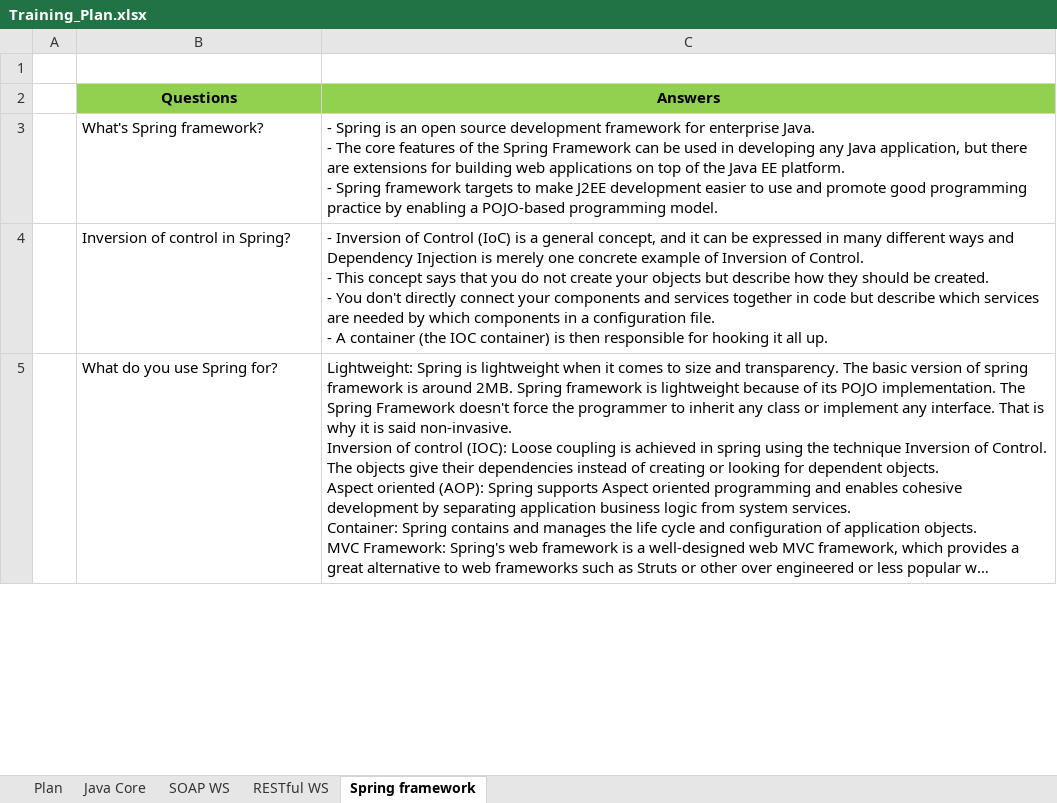
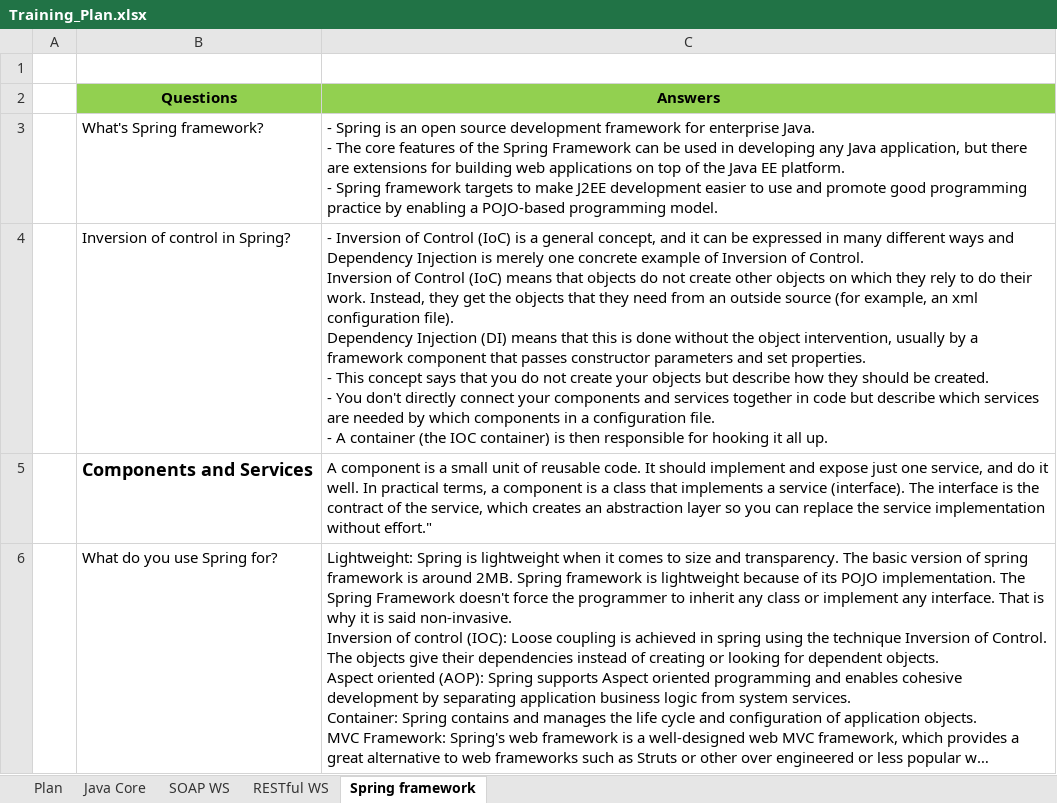
Before and after one commit to phquoc25/RestWebExample, an Excel workbook: Training_Plan.xlsx, sheet Spring framework, drawn as a sheet; only a part is shown; long unchanged cells end in …; values as stored, in another font and other column widths than the file's, no borders; ↵ is a line break in a cell; the diff covers the shown part only; the diff names each change by its address in the sheet, - before the commit and + after, or states it on an @@ line.

```diff
--- a/Training_Plan.xlsx (sheet Spring framework)
+++ b/Training_Plan.xlsx (sheet Spring framework)
-C4 (Answers): …of Control. ↵ - This…
+C4 (Answers): …of Control. ↵ Inversion of Control (IoC) means that objects do not create other objects on which they rely to do their work. Instead, they get the objects that they need from an outside source (for example, an xml configuration file). ↵ Dependency Injection (DI) means that this is done without the object intervention, usually by a framework component that passes constructor parameters and set properties. ↵ - This…
+row 5:  | Components and Services | A component is a small unit of reusable code. It should implement and expose just one service, and do it well. In practical terms, a component is a class that implements a service (interface). The interface is the contract of the service, which creates an abstraction layer so you can replace the service implementation without effort."
```
Also changed, not shown: 1 edited cell elsewhere in this sheet, 11 other files.
